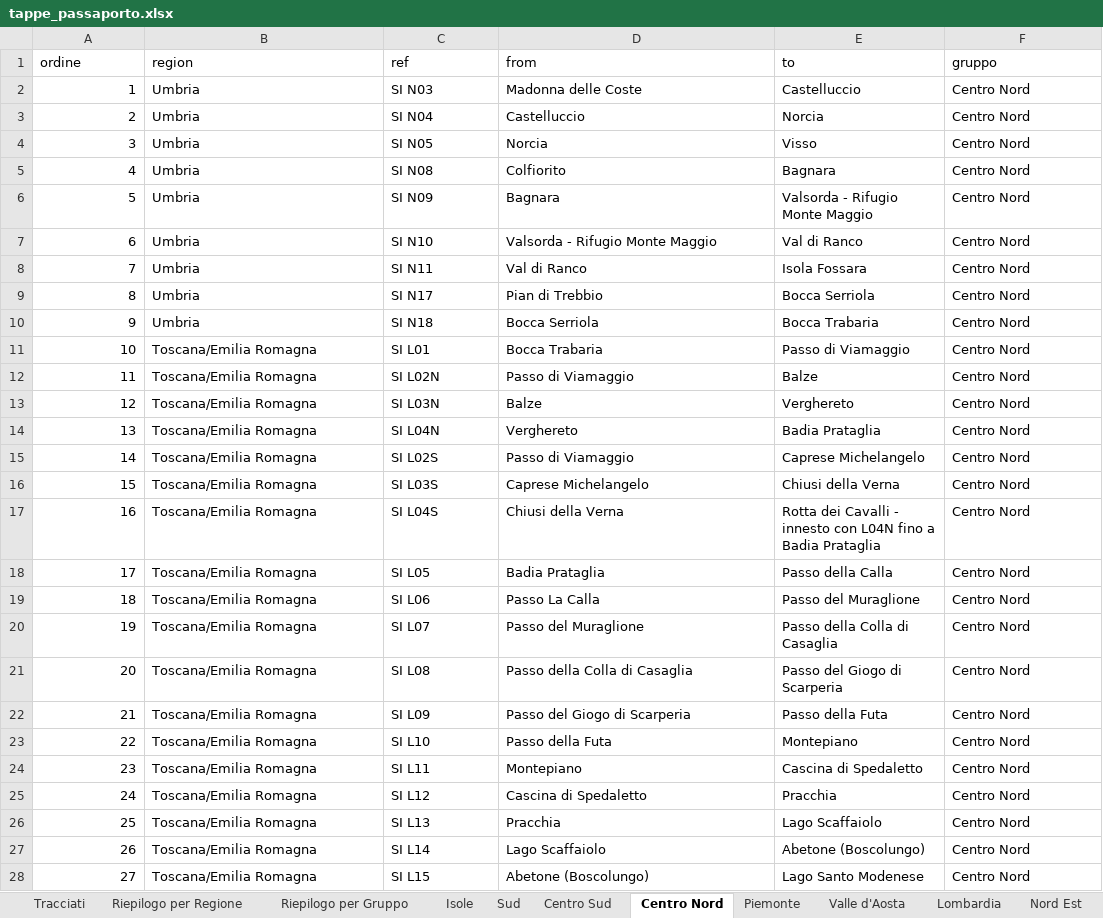
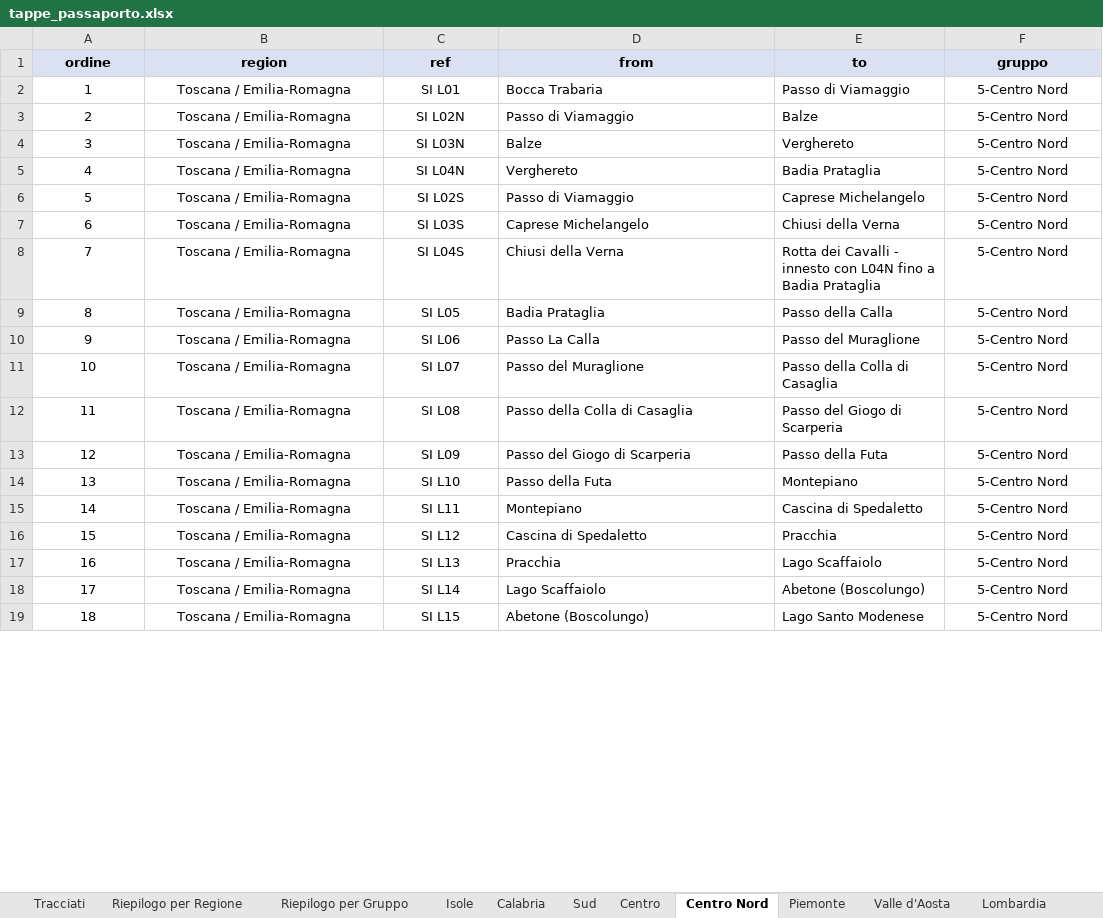
Before and after one commit to webmappsrl/passport, an Excel workbook: tappe_passaporto.xlsx, sheet Centro Nord, drawn as a sheet; only a part is shown; values as stored, in another font and other column widths than the file's, no borders; removed rows and columns are numbered as before the commit, all else as after; the diff covers the shown part only; the diff names each change by its address in the sheet, - before the commit and + after, or states it on an @@ line.

```diff
--- a/tappe_passaporto.xlsx (sheet Centro Nord)
+++ b/tappe_passaporto.xlsx (sheet Centro Nord)
-sheet tab: Centro Sud
+sheet tab: Calabria
+sheet tab: Centro
@@ A1:F1 alignment: left → center, fill: none → #D9E1F2, bold: off → on @@
-row 2: 1 | Umbria | SI N03 | Madonna delle Coste | Castelluccio | Centro Nord
-row 3: 2 | Umbria | SI N04 | Castelluccio | Norcia | Centro Nord
-row 4: 3 | Umbria | SI N05 | Norcia | Visso | Centro Nord
-row 5: 4 | Umbria | SI N08 | Colfiorito | Bagnara | Centro Nord
-row 6: 5 | Umbria | SI N09 | Bagnara | Valsorda - Rifugio Monte Maggio | Centro Nord
-row 7: 6 | Umbria | SI N10 | Valsorda - Rifugio Monte Maggio | Val di Ranco | Centro Nord
-row 8: 7 | Umbria | SI N11 | Val di Ranco | Isola Fossara | Centro Nord
-row 9: 8 | Umbria | SI N17 | Pian di Trebbio | Bocca Serriola | Centro Nord
-row 10: 9 | Umbria | SI N18 | Bocca Serriola | Bocca Trabaria | Centro Nord
@@ column A (ordine) renumbered from row 2 down @@
-A2:A19 alignment: right
+A2:A19 alignment: center
-B2:B19 (region): Toscana/Emilia Romagna
+B2:B19 (region): Toscana / Emilia-Romagna
-B2:C19 alignment: left
+B2:C19 alignment: center
-F2:F19 (gruppo): Centro Nord
+F2:F19 (gruppo): 5-Centro Nord
-F2:F19 alignment: left
+F2:F19 alignment: center
```
Also changed, not shown: 67 edited cells and cell formats elsewhere in this sheet, sheet Tracciati, sheet Sud, sheet Nord Est, sheet Piemonte, sheet Isole, sheet Lombardia, 3 more sheets, 18 other files.
